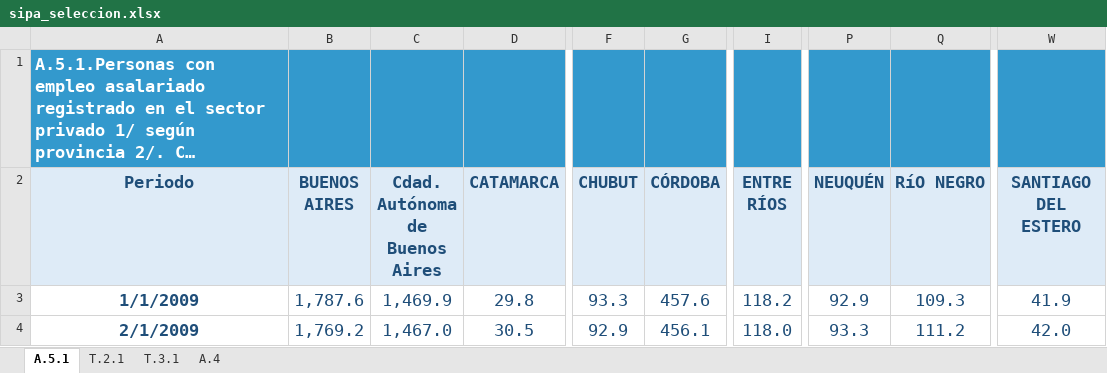
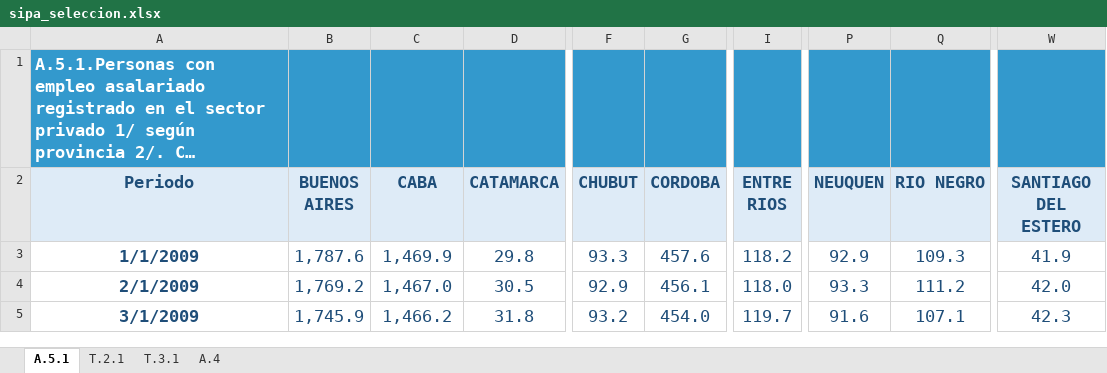
Before and after one commit to ceped-fce-uba/diplomatura_economia, an Excel workbook: Mod 2 - Intro a programacion/elaboracion_materiales/proc_bases/sipa_seleccion.xlsx, sheet A.5.1, drawn as a sheet; only a part is shown, gaps mark what is left out; the shorter side is filled out with more unchanged rows; long unchanged cells end in …; values as stored, in another font and other column widths than the file's, no borders; ↵ is a line break in a cell; the diff names each change by its address in the sheet, - before the commit and + after, or states it on an @@ line.

```diff
--- a/Mod 2 - Intro a programacion/elaboracion_materiales/proc_bases/sipa_seleccion.xlsx (sheet A.5.1)
+++ b/Mod 2 - Intro a programacion/elaboracion_materiales/proc_bases/sipa_seleccion.xlsx (sheet A.5.1)
-C2: Cdad. Autónoma ↵ de Buenos Aires
+C2: CABA
-G2: CÓRDOBA
+G2: CORDOBA
-I2: ENTRE RÍOS
+I2: ENTRE RIOS
-P2: NEUQUÉN
+P2: NEUQUEN
-Q2: RíO NEGRO
+Q2: RIO NEGRO
-W2: SANTIAGO ↵ DEL ESTERO
+W2: SANTIAGO DEL ESTERO
```
Also changed, not shown: sheet T.2.1, sheet T.3.1, 10 other files.
